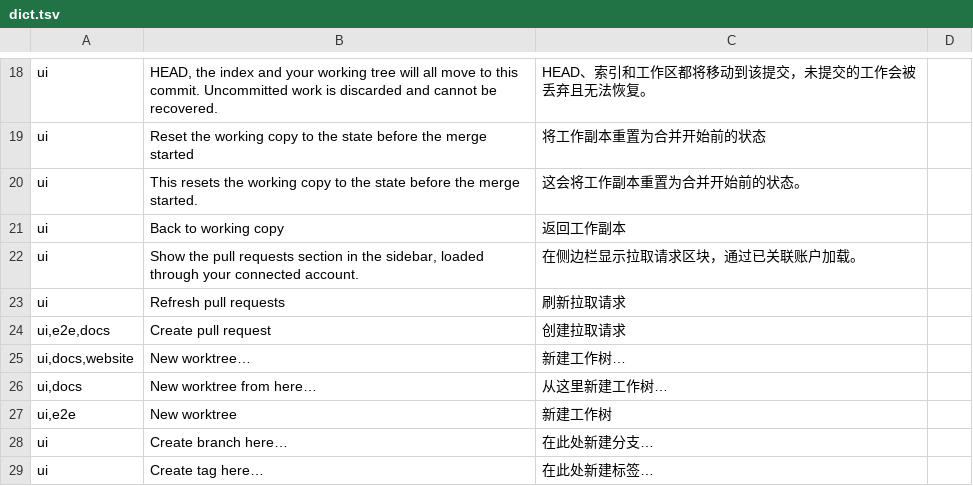
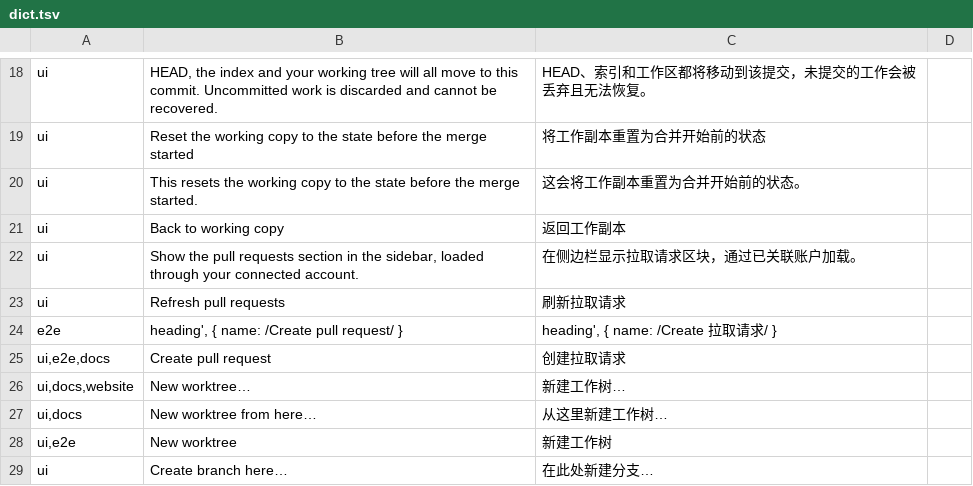
Before and after one commit to wuwuzhazha/angkorgit-zh, a TSV file: zh-dict/dict.tsv, drawn as a sheet; only a part is shown, gaps mark what is left out; the shorter side is filled out with more unchanged rows.

Commit message:
fix(i18n): Create pull request 断言纠正条目前置（长串优先）

```diff
--- a/zh-dict/dict.tsv
+++ b/zh-dict/dict.tsv
@@ -23,2 +23,3 @@ ui	Show the pull requests section in the sidebar, loaded through your connected
 ui	Refresh pull requests	刷新拉取请求
+e2e	heading', { name: /Create pull request/ }	heading', { name: /Create 拉取请求/ }
 ui,e2e,docs	Create pull request	创建拉取请求
```
